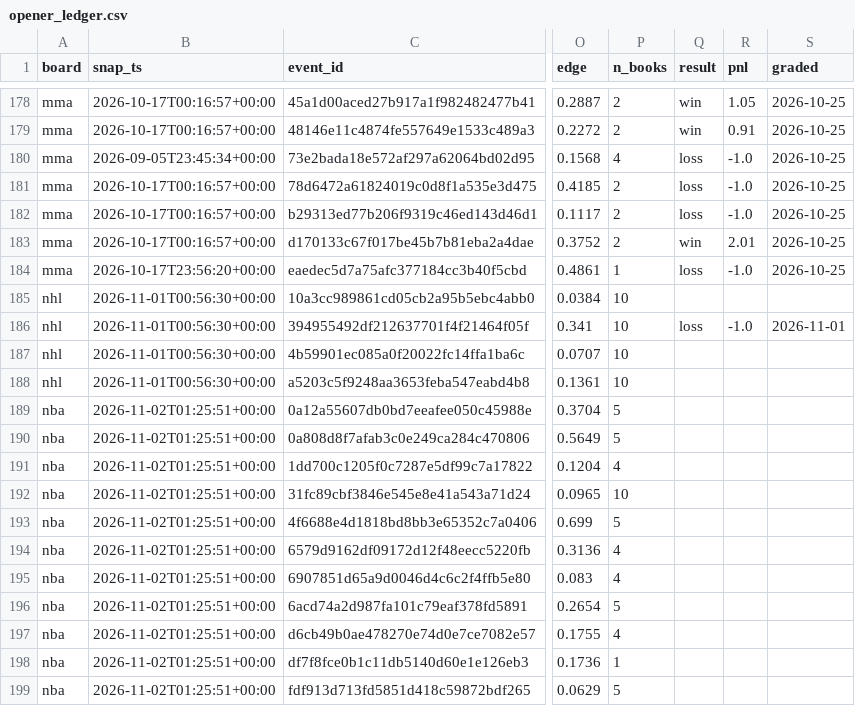
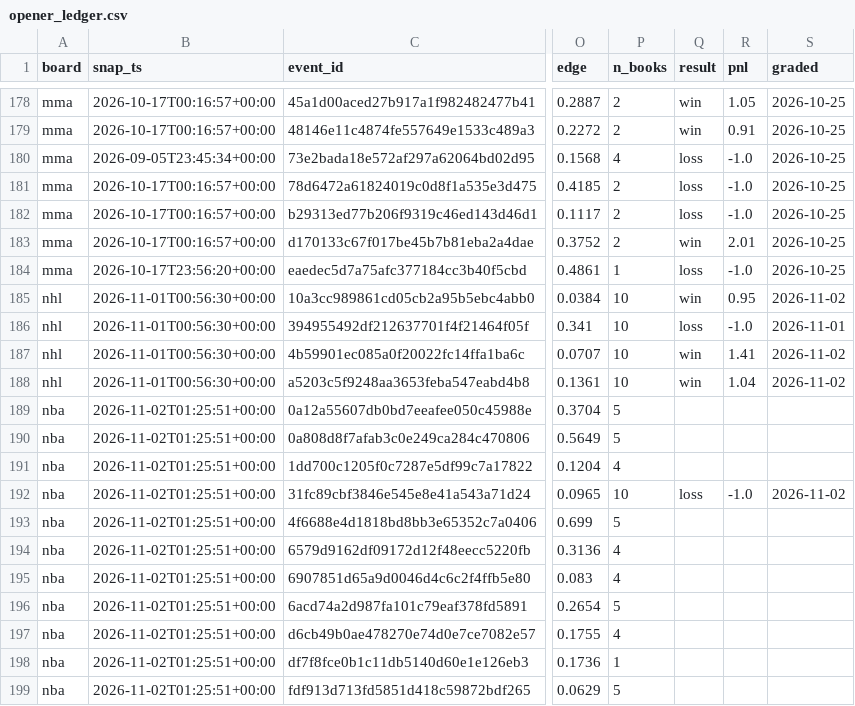
Before and after one commit to azcal/mbm-data, a CSV file: ledger/opener_ledger.csv, drawn as a sheet; only a part is shown, gaps mark what is left out; the diff names each change by its address in the sheet, - before the commit and + after, or states it on an @@ line.

Commit message:
ledger 2026-11-02

```diff
--- a/ledger/opener_ledger.csv
+++ b/ledger/opener_ledger.csv
-Q185 (result): (empty)
+Q185 (result): win
-R185 (pnl): (empty)
+R185 (pnl): 0.95
-S185 (graded): (empty)
+S185 (graded): 2026-11-02
-Q187:Q188 (result): (empty)
+Q187:Q188 (result): win
-R187 (pnl): (empty)
+R187 (pnl): 1.41
-S187:S188 (graded): (empty)
+S187:S188 (graded): 2026-11-02
-R188 (pnl): (empty)
+R188 (pnl): 1.04
-Q192 (result): (empty)
+Q192 (result): loss
-R192 (pnl): (empty)
+R192 (pnl): -1.0
-S192 (graded): (empty)
+S192 (graded): 2026-11-02
```
